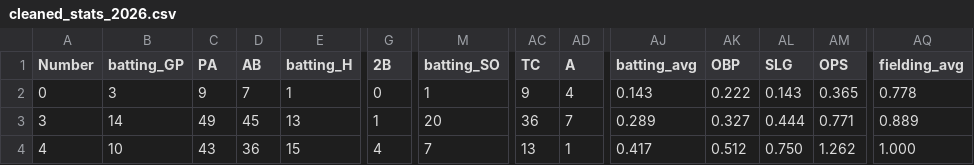
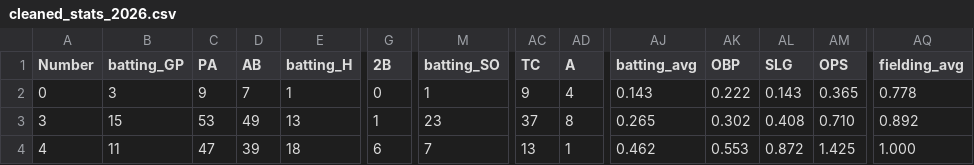
Before and after one commit to jackpuncochar/hamelhawks, a CSV file: cleaned_stats_2026.csv, drawn as a sheet; only a part is shown, gaps mark what is left out; the diff covers the shown part only; the diff names each change by its address in the sheet, - before the commit and + after, or states it on an @@ line.

Commit message:
update stats, standings, results

```diff
--- a/cleaned_stats_2026.csv
+++ b/cleaned_stats_2026.csv
-B3 (batting_GP): 14
+B3 (batting_GP): 15
-C3 (PA): 49
+C3 (PA): 53
-D3 (AB): 45
+D3 (AB): 49
-M3 (batting_SO): 20
+M3 (batting_SO): 23
-AC3 (TC): 36
+AC3 (TC): 37
-AD3 (A): 7
+AD3 (A): 8
-AJ3 (batting_avg): 0.289
+AJ3 (batting_avg): 0.265
-AK3 (OBP): 0.327
+AK3 (OBP): 0.302
-AL3 (SLG): 0.444
+AL3 (SLG): 0.408
-AM3 (OPS): 0.771
+AM3 (OPS): 0.710
-AQ3 (fielding_avg): 0.889
+AQ3 (fielding_avg): 0.892
-B4 (batting_GP): 10
+B4 (batting_GP): 11
-C4 (PA): 43
+C4 (PA): 47
-D4 (AB): 36
+D4 (AB): 39
-E4 (batting_H): 15
+E4 (batting_H): 18
-G4 (2B): 4
+G4 (2B): 6
-AJ4 (batting_avg): 0.417
+AJ4 (batting_avg): 0.462
-AK4 (OBP): 0.512
+AK4 (OBP): 0.553
-AL4 (SLG): 0.750
+AL4 (SLG): 0.872
-AM4 (OPS): 1.262
+AM4 (OPS): 1.425
```
Also changed, not shown: 129 edited cells elsewhere in this file, 2 other files.
